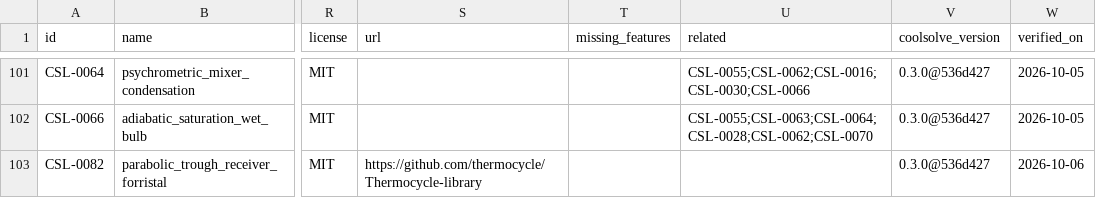
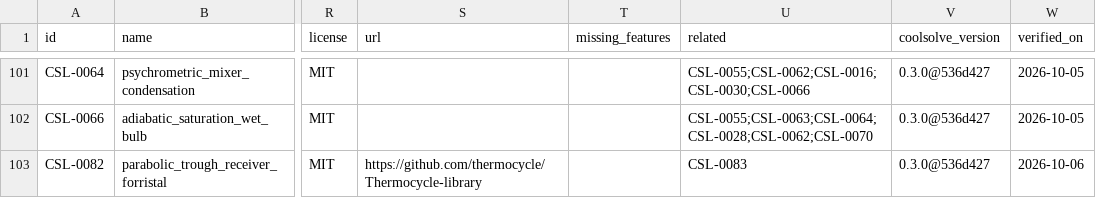
Before and after one commit to IntSusEnergySystems/CoolSolve_Library, a CSV file: library.csv, drawn as a sheet; only a part is shown, gaps mark what is left out; the diff covers the shown part only; the diff names each change by its address in the sheet, - before the commit and + after, or states it on an @@ line.

```diff
--- a/library.csv
+++ b/library.csv
-U103 (related): (empty)
+U103 (related): CSL-0083
```
Also changed, not shown: 1 added row elsewhere in this file, functions.csv, sources/ht/inventory.csv, 10 other files.
